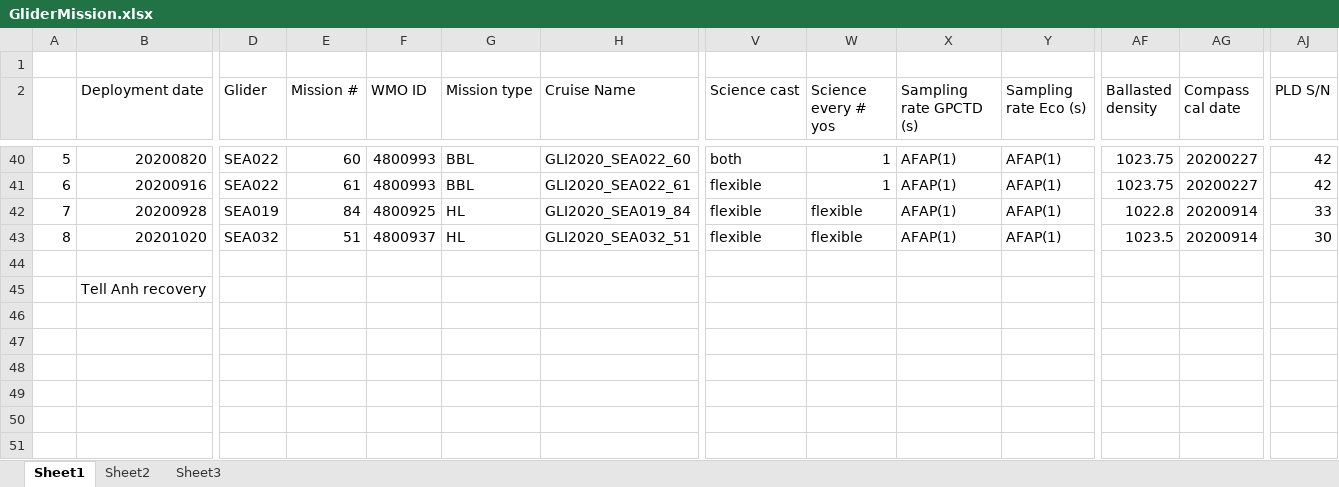
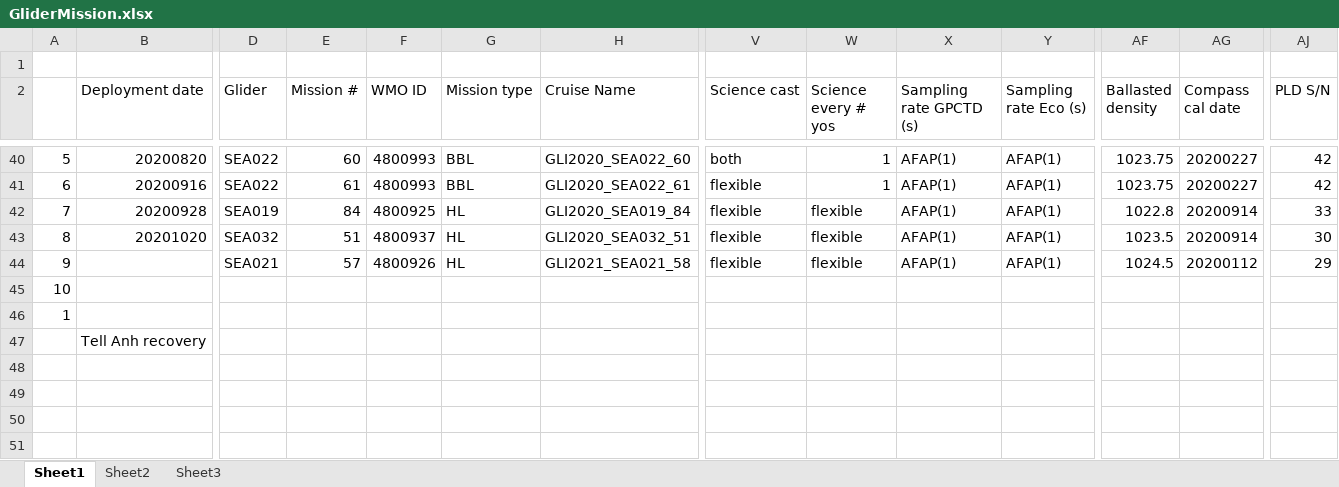
Before and after one commit to DFOglider/pilotingApp, an Excel workbook: GliderMission.xlsx, sheet Sheet1, drawn as a sheet; only a part is shown, gaps mark what is left out; the shorter side is filled out with more unchanged rows; values as stored, in another font and other column widths than the file's, no cell formats; rows hold the shown columns only; the diff names each change by its address in the sheet, - before the commit and + after, or states it on an @@ line.

Commit message:
Update GliderMission.xlsx

```diff
--- a/GliderMission.xlsx (sheet Sheet1)
+++ b/GliderMission.xlsx (sheet Sheet1)
-row 44: (empty)
+row 44: 9 |  | SEA021 | 57 | 4800926 | HL | GLI2021_SEA021_58 | flexible | flexible | AFAP(1) | AFAP(1) | 1024.5 | 20200112 | 29
+row 45: 10
+row 46: 1
```
Also changed, not shown: cell formats.
